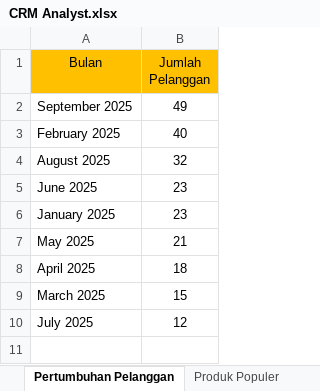
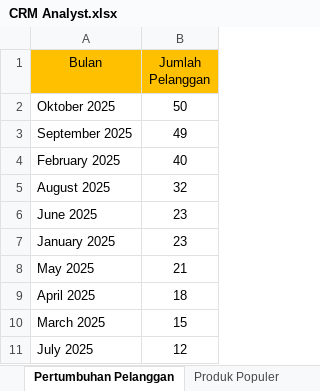
Before and after one commit to Salmanalfarizi32/CRM-Textek, an Excel workbook: CRM Analyst.xlsx, sheet Pertumbuhan Pelanggan, drawn as a sheet; values as stored, in another font and other column widths than the file's, no borders; conditional formats not drawn; the diff names each change by its address in the sheet, - before the commit and + after, or states it on an @@ line.

Commit message:
update data excel bulan Oktober

```diff
--- a/CRM Analyst.xlsx (sheet Pertumbuhan Pelanggan)
+++ b/CRM Analyst.xlsx (sheet Pertumbuhan Pelanggan)
+row 2: Oktober 2025 | 50
```
Also changed, not shown: sheet Produk Favorit Customer, sheet VIP BUYER, sheet Kategori Buyer, sheet Produk Populer, formulas that keep their value, charts or pictures, 1 other file.
